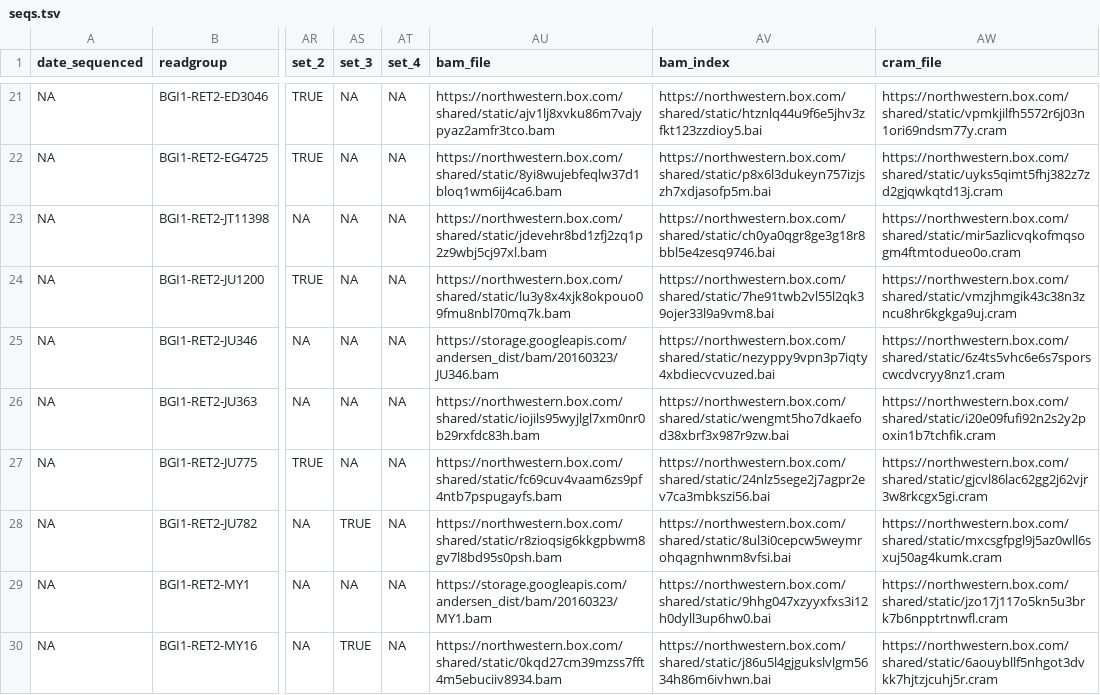
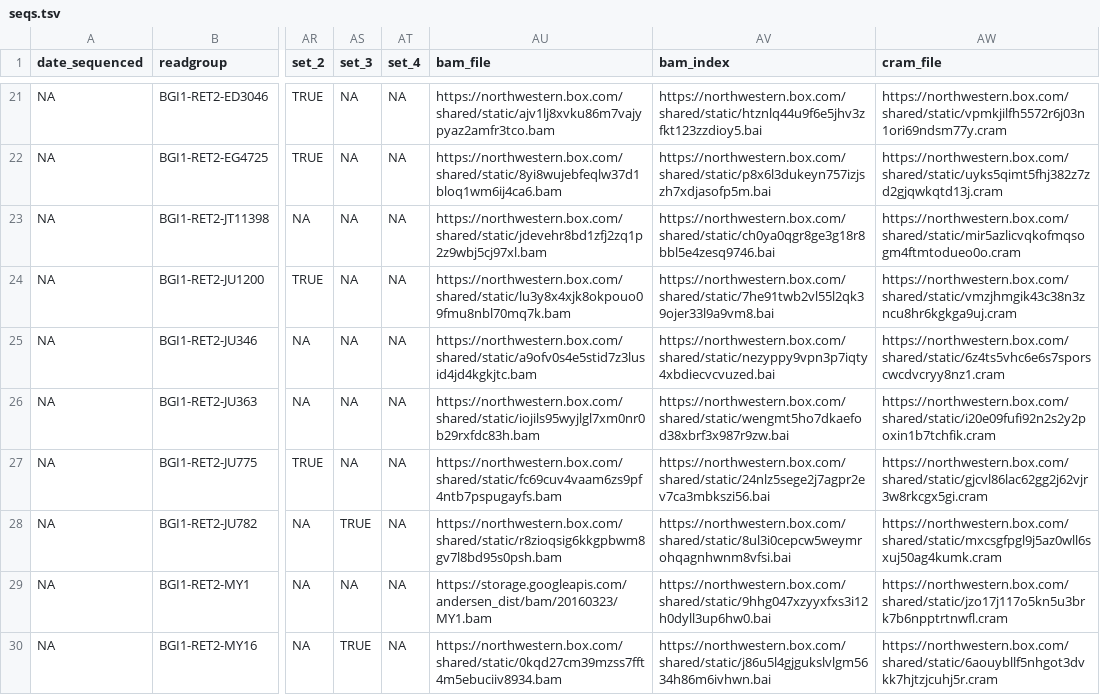
Before and after one commit to AndersenLab/Andersen-Lab-Strains, a TSV file: processed/seqs.tsv, drawn as a sheet; only a part is shown, gaps mark what is left out; the diff covers the shown part only; the diff names each change by its address in the sheet, - before the commit and + after, or states it on an @@ line.

Commit message:
Update strain urls.

```diff
--- a/processed/seqs.tsv
+++ b/processed/seqs.tsv
-AU25 (bam_file): https://storage.googleapis.com/andersen_dist/bam/20160323/JU346.bam
+AU25 (bam_file): https://northwestern.box.com/shared/static/a9ofv0s4e5stid7z3lusid4jd4kgkjtc.bam
```
Also changed, not shown: 20 edited cells elsewhere in this file, processed/strain_isotype_full.tsv, 1 other file.
